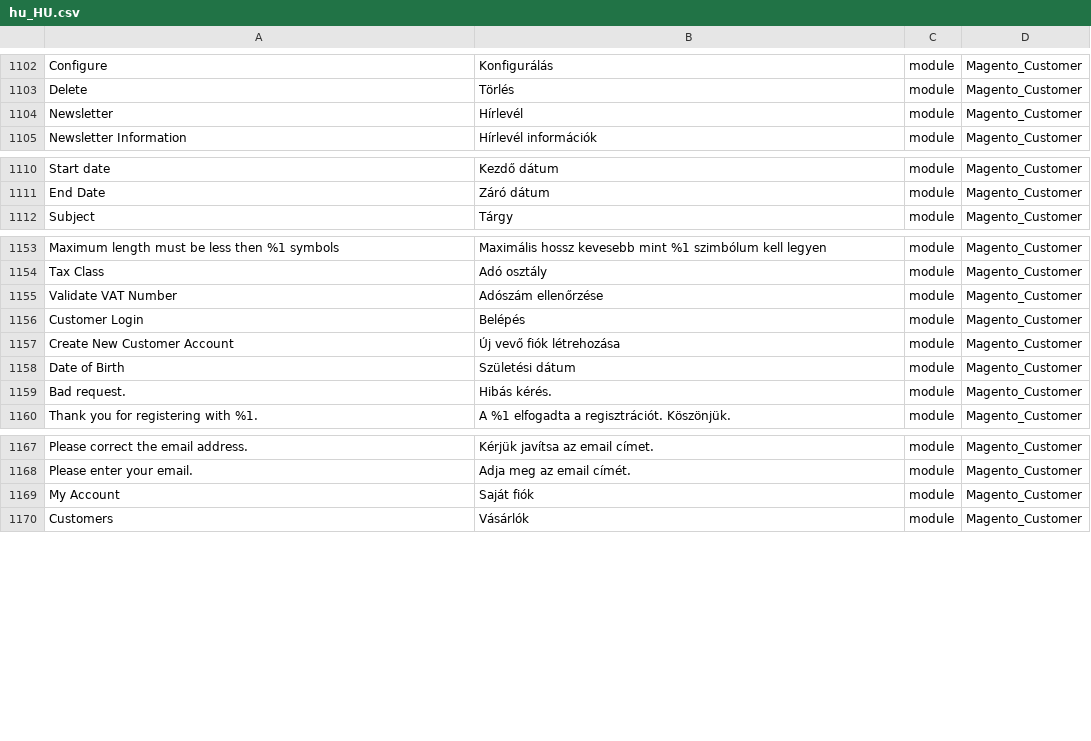
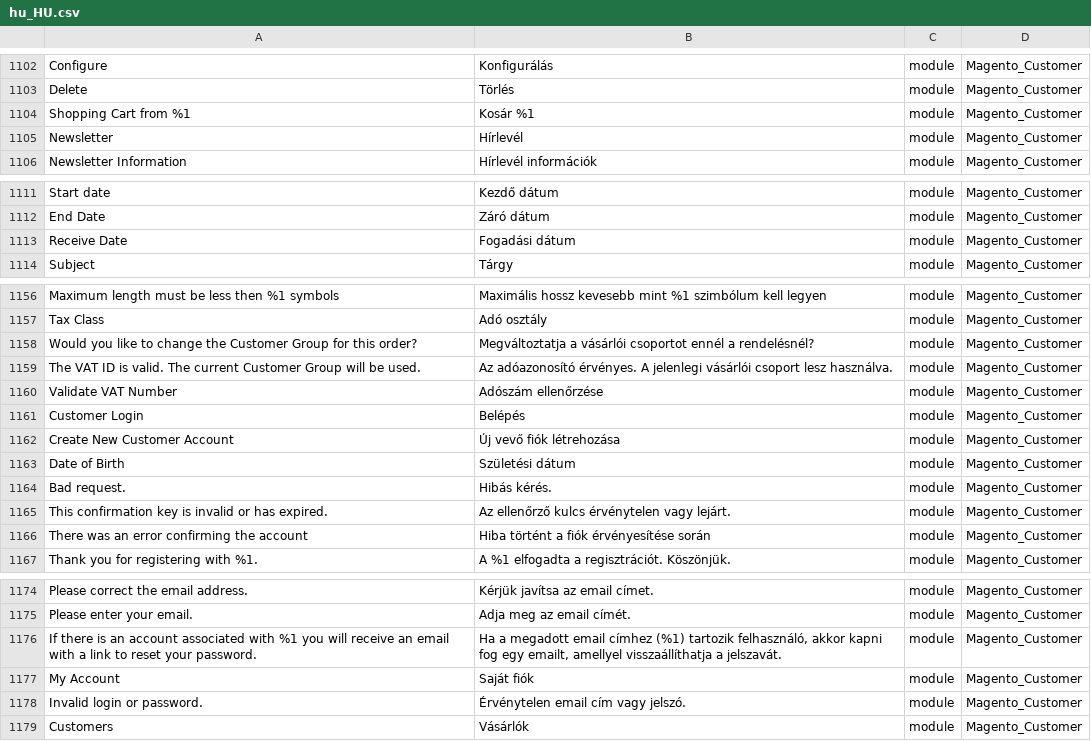
Before and after one commit to Magento2Translations/language_hu_hu, a CSV file: hu_HU.csv, drawn as a sheet; only a part is shown, gaps mark what is left out; the diff covers the shown part only; the diff names each change by its address in the sheet, - before the commit and + after, or states it on an @@ line.

```diff
--- a/hu_HU.csv
+++ b/hu_HU.csv
+row 1104: Shopping Cart from %1 | Kosár %1 | module | Magento_Customer
+row 1113: Receive Date | Fogadási dátum | module | Magento_Customer
+row 1158: Would you like to change the Customer Group for this order? | Megváltoztatja a vásárlói csoportot ennél a rendelésnél? | module | Magento_Customer
+row 1159: The VAT ID is valid. The current Customer Group will be used. | Az adóazonosító érvényes. A jelenlegi vásárlói csoport lesz használva. | module | Magento_Customer
+row 1165: This confirmation key is invalid or has expired. | Az ellenőrző kulcs érvénytelen vagy lejárt. | module | Magento_Customer
+row 1166: There was an error confirming the account | Hiba történt a fiók érvényesítése során | module | Magento_Customer
+row 1176: If there is an account associated with %1 you will receive an email with a link to reset your password. | Ha a megadott email címhez (%1) tartozik felhasználó, akkor kapni fog egy emailt, amellyel visszaállíthatja a jelszavát. | module | Magento_Customer
+row 1178: Invalid login or password. | Érvénytelen email cím vagy jelszó. | module | Magento_Customer
```
Also changed, not shown: 18 added rows elsewhere in this file, 1 other file.
